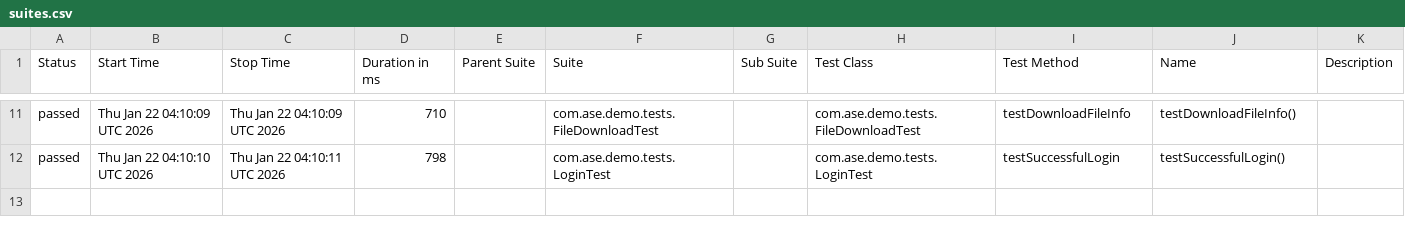
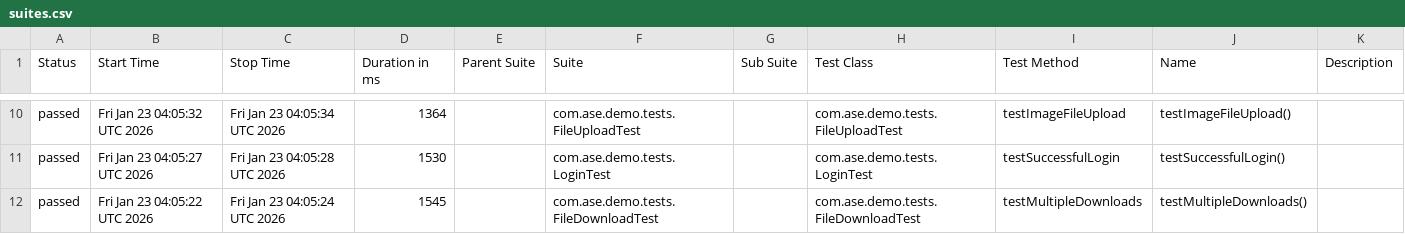
Before and after one commit to Agile-Software-Engineering-25/demo-system-test, a CSV file: full/data/suites.csv, drawn as a sheet; only a part is shown, gaps mark what is left out; the diff covers the shown part only.

```diff
--- a/full/data/suites.csv
+++ b/full/data/suites.csv
@@ -11,2 +10,3 @@
-"passed","Thu Jan 22 04:10:09 UTC 2026","Thu Jan 22 04:10:09 UTC 2026","710","","com.ase.demo.tests.FileDownloadTest","","com.ase.demo.tests.FileDownloadTest","testDownloadFileInfo","testDownloadFileInfo()",""
-"passed","Thu Jan 22 04:10:10 UTC 2026","Thu Jan 22 04:10:11 UTC 2026","798","","com.ase.demo.tests.LoginTest","","com.ase.demo.tests.LoginTest","testSuccessfulLogin","testSuccessfulLogin()",""
+"passed","Fri Jan 23 04:05:32 UTC 2026","Fri Jan 23 04:05:34 UTC 2026","1364","","com.ase.demo.tests.FileUploadTest","","com.ase.demo.tests.FileUploadTest","testImageFileUpload","testImageFileUpload()",""
+"passed","Fri Jan 23 04:05:27 UTC 2026","Fri Jan 23 04:05:28 UTC 2026","1530","","com.ase.demo.tests.LoginTest","","com.ase.demo.tests.LoginTest","testSuccessfulLogin","testSuccessfulLogin()",""
+"passed","Fri Jan 23 04:05:22 UTC 2026","Fri Jan 23 04:05:24 UTC 2026","1545","","com.ase.demo.tests.FileDownloadTest","","com.ase.demo.tests.FileDownloadTest","testMultipleDownloads","testMultipleDownloads()",""
```
Also changed, not shown: 2 added rows, 3 removed rows and 26 edited cells elsewhere in this file, 36 other files.
